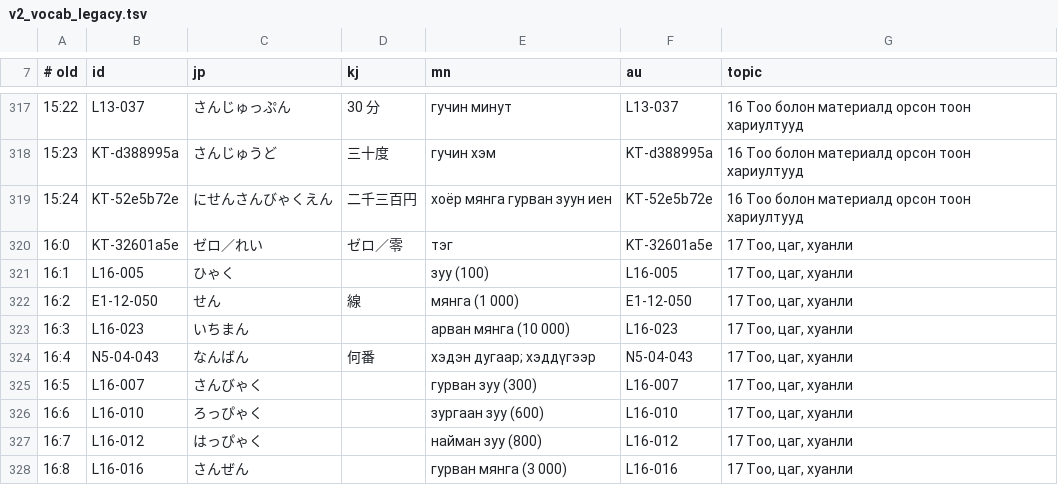
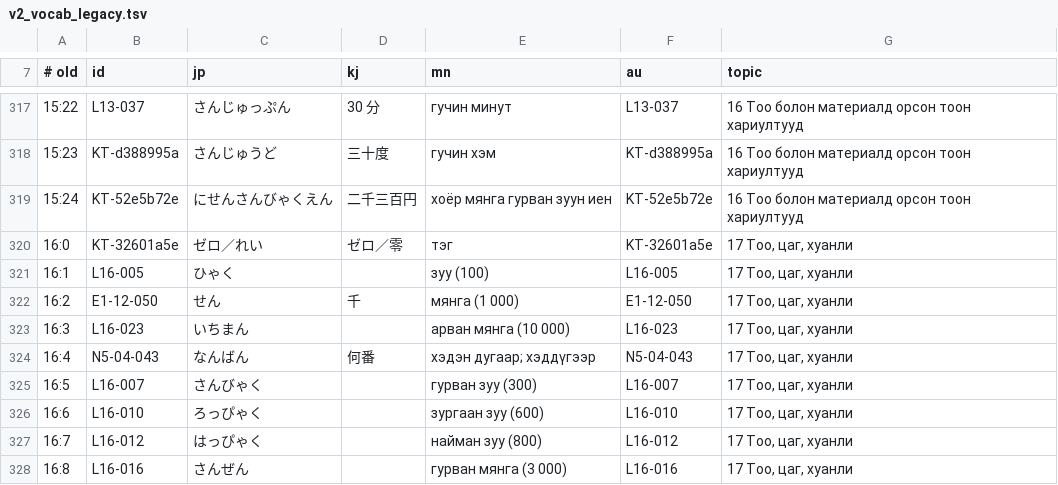
Before and after one commit to NOVA-XO/irodori-vocab, a TSV file: tools/v2_vocab_legacy.tsv, drawn as a sheet; only a part is shown, gaps mark what is left out.

```diff
--- a/tools/v2_vocab_legacy.tsv
+++ b/tools/v2_vocab_legacy.tsv
@@ -321,3 +321,3 @@
 16:1	L16-005	ひゃく		зуу (100)	L16-005	17 Тоо, цаг, хуанли
-16:2	E1-12-050	せん	線	мянга (1 000)	E1-12-050	17 Тоо, цаг, хуанли
+16:2	E1-12-050	せん	千	мянга (1 000)	E1-12-050	17 Тоо, цаг, хуанли
 16:3	L16-023	いちまん		арван мянга (10 000)	L16-023	17 Тоо, цаг, хуанли
```
Also changed, not shown: tools/v2_vocab_fix.tsv, tools/v2_vocab_pos.tsv, 15 other files.
